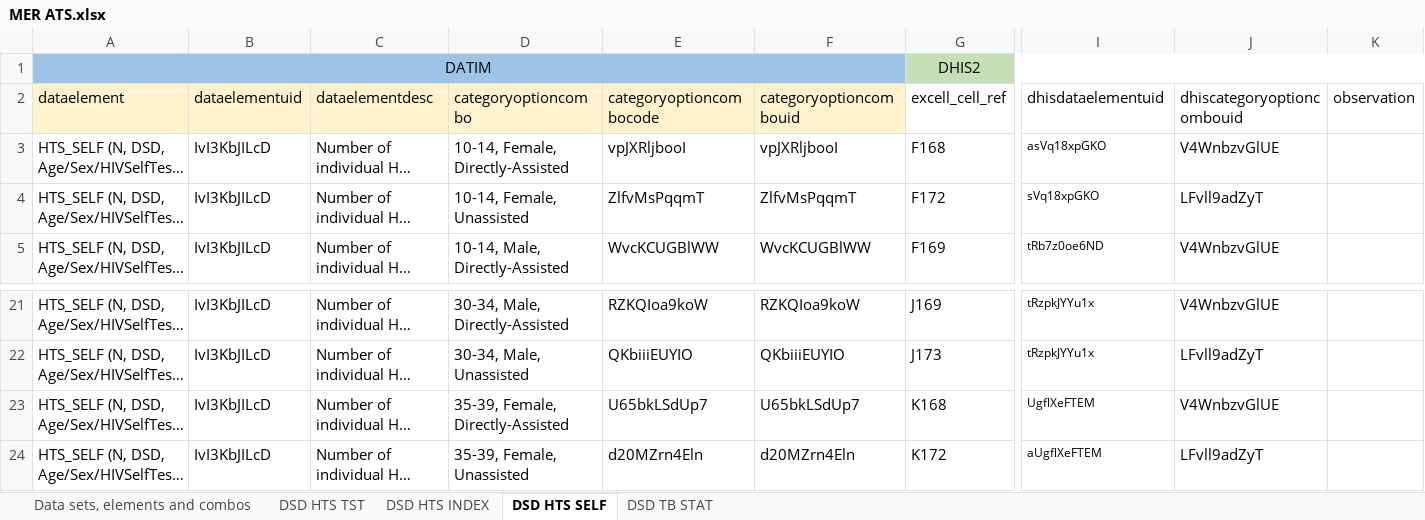
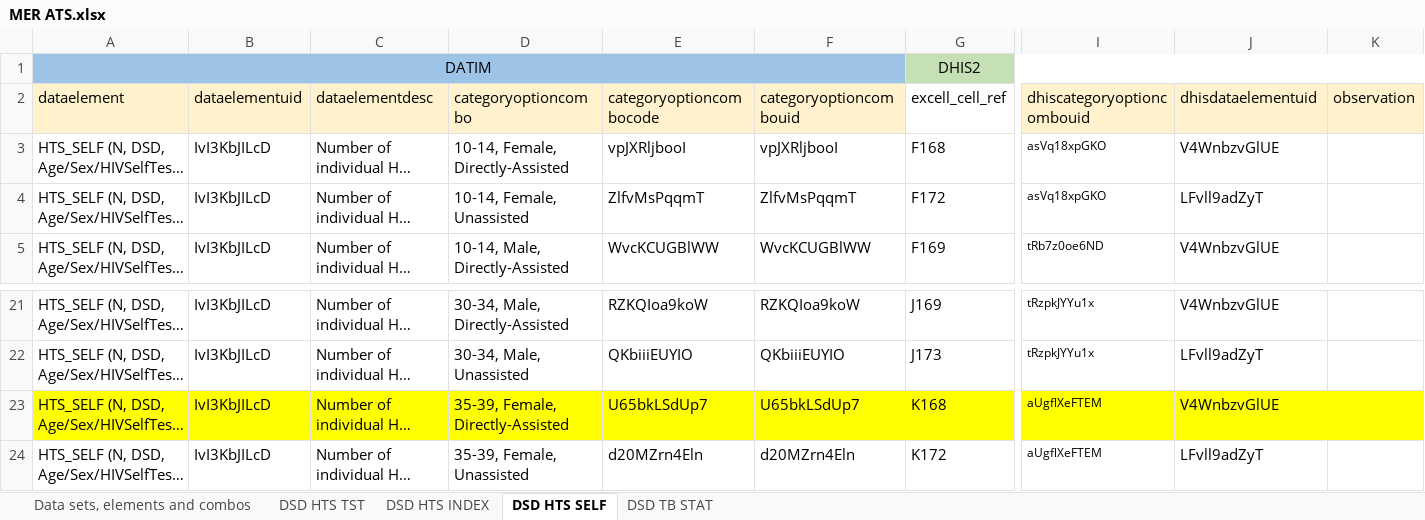
Before and after one commit to crysiscore/r-dhis2-mer-data-import, an Excel workbook: mapping/MER ATS.xlsx, sheet DSD HTS SELF, drawn as a sheet; only a part is shown, gaps mark what is left out; long unchanged cells end in …; values as stored, in another font and other column widths than the file's, no borders; the diff covers the shown part only; the diff names each change by its address in the sheet, - before the commit and + after, or states it on an @@ line.

```diff
--- a/mapping/MER ATS.xlsx (sheet DSD HTS SELF)
+++ b/mapping/MER ATS.xlsx (sheet DSD HTS SELF)
-I2: dhisdataelementuid
+I2: dhiscategoryoptioncombouid
-I2:K2 fill: none
+I2:K2 fill: #FFF2CC
-J2: dhiscategoryoptioncombouid
+J2: dhisdataelementuid
-I4 (dhiscategoryoptioncombouid): sVq18xpGKO
+I4 (dhiscategoryoptioncombouid): asVq18xpGKO
-A23:K23 fill: none
+A23:K23 fill: #FFFF00
-I23 (dhiscategoryoptioncombouid): UgflXeFTEM
+I23 (dhiscategoryoptioncombouid): aUgflXeFTEM
```
Also changed, not shown: cell formats elsewhere in this sheet, sheet Data sets, elements and combos, sheet DSD TB STAT, sheet DSD HTS INDEX, sheet DSD HTS TST, mapping/MER CARE & TREATMENT.xlsx, mapping/MER PREVENTION.xlsx, 7 other files.
